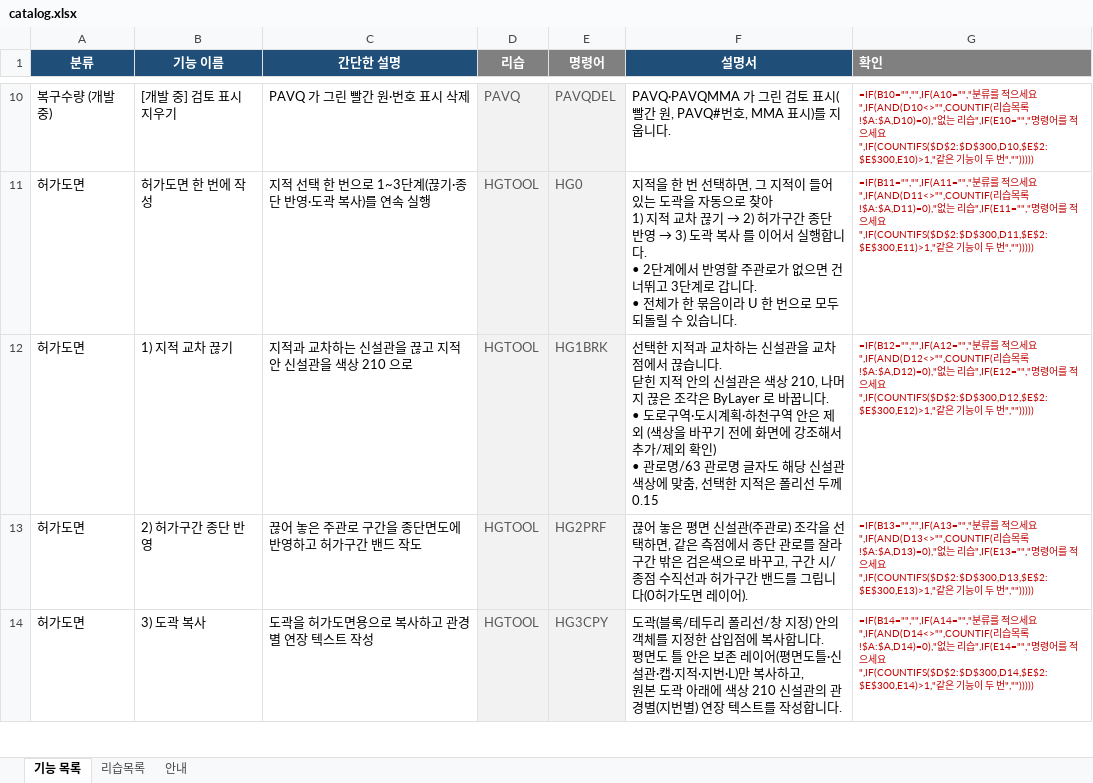
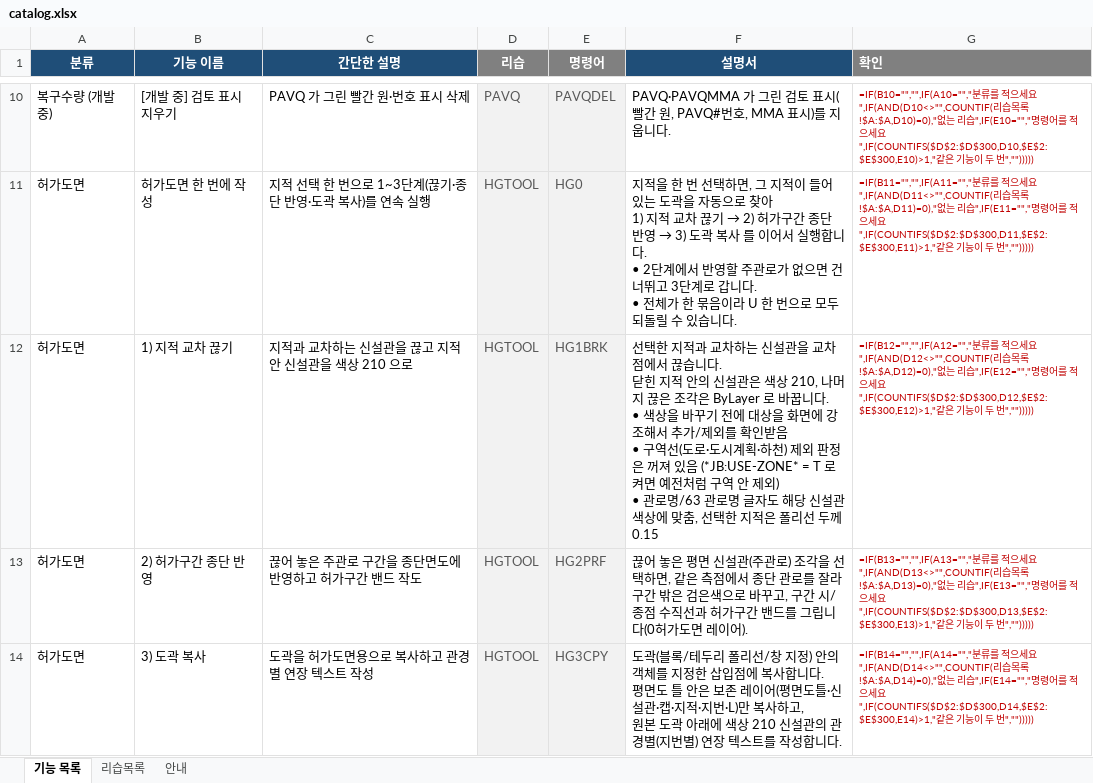
Before and after one commit to hsb6582/cad-launcher, an Excel workbook: dev/catalog.xlsx, sheet 기능 목록, drawn as a sheet; only a part is shown, gaps mark what is left out; values as stored, in another font and other column widths than the file's, no borders; formulas without a stored value are shown as written; ↵ is a line break in a cell; the diff names each change by its address in the sheet, - before the commit and + after, or states it on an @@ line.

```diff
--- a/dev/catalog.xlsx (sheet 기능 목록)
+++ b/dev/catalog.xlsx (sheet 기능 목록)
-F12 (설명서): …니다. ↵ • 도로구역·도시계획·하천구역 안은 제외 (색상을 바꾸기 전에 화면에 강조해서 추가/제외 확인) ↵ • 관로…
+F12 (설명서): …니다. ↵ • 색상을 바꾸기 전에 대상을 화면에 강조해서 추가/제외를 확인받음 ↵ • 구역선(도로·도시계획·하천) 제외 판정은 꺼져 있음 (*JB:USE-ZONE* = T 로 켜면 예전처럼 구역 안 제외) ↵ • 관로…
```
Also changed, not shown: 2 other files.
